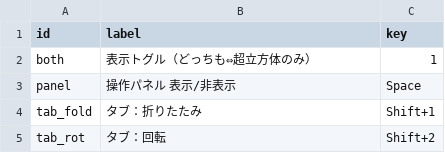
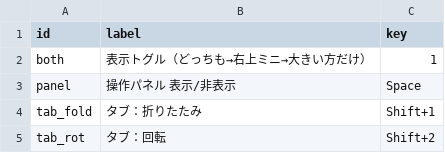
Before and after one commit to nonisgh/math-visualizations, a CSV file: hypercube-shortcuts.csv, drawn as a sheet; only a part is shown.

Commit message:
hypercube-shortcuts.csv: すべてのデータをアプリから一括保存

```diff
--- a/hypercube-shortcuts.csv
+++ b/hypercube-shortcuts.csv
@@ -1,3 +1,3 @@
 id,label,key
-both,表示トグル（どっちも⇔超立方体のみ）,1
+both,表示トグル（どっちも→右上ミニ→大きい方だけ）,1
 panel,操作パネル 表示/非表示,Space
```
